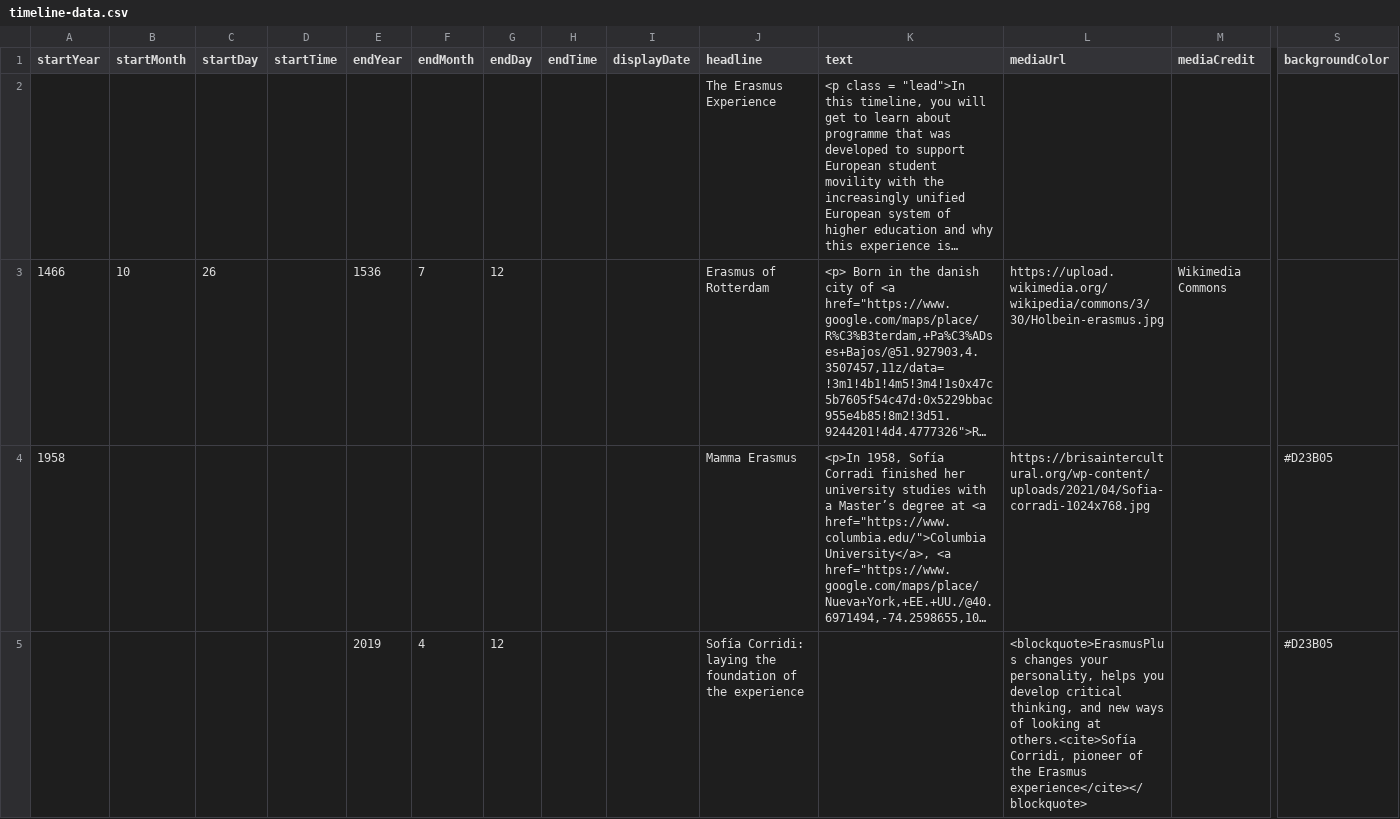
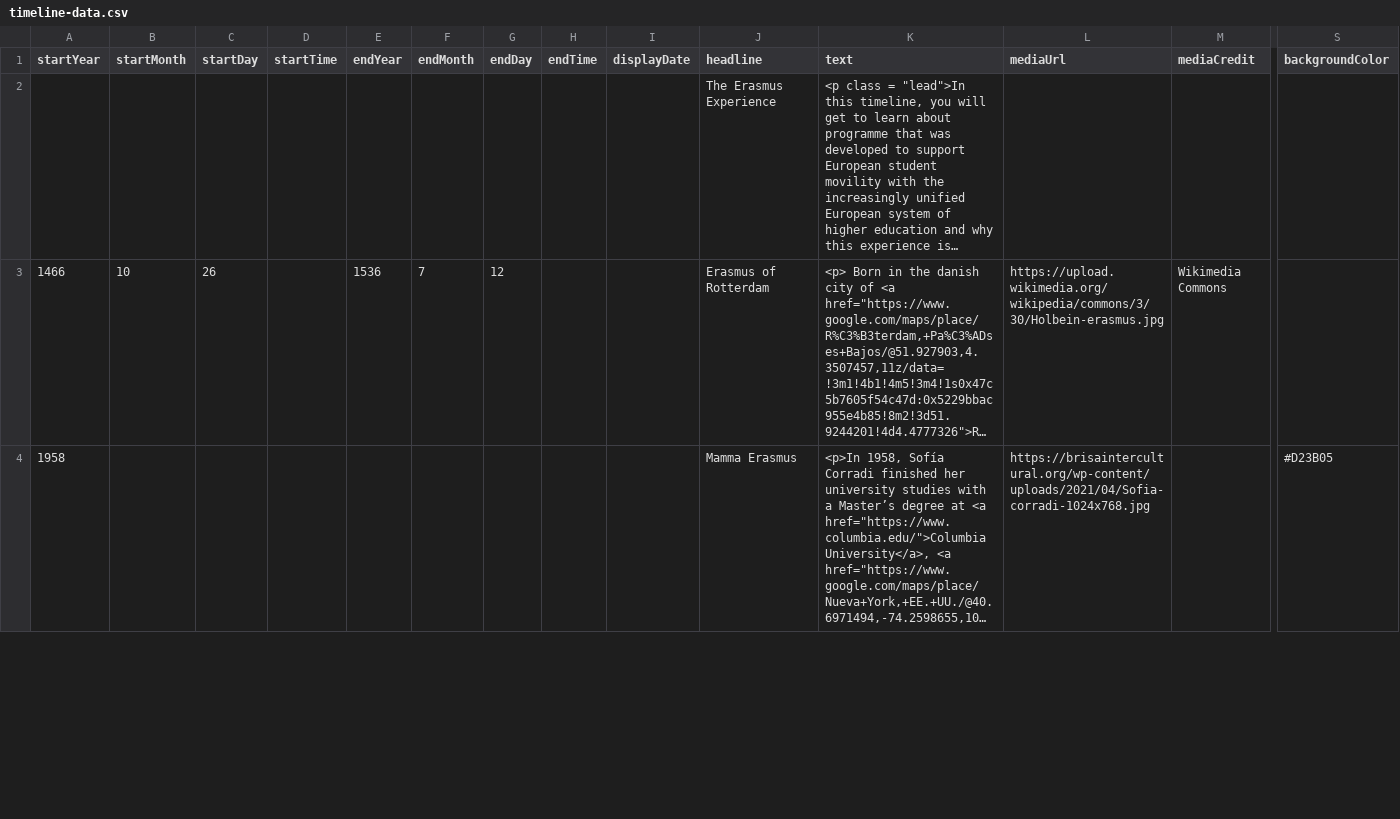
Before and after one commit to DeustoKom/MSGW2022-timeline, a CSV file: docs/groupncs/timeline-data.csv, drawn as a sheet; only a part is shown, gaps mark what is left out; long unchanged cells end in …; removed rows and columns are numbered as before the commit, all else as after; rows hold the shown columns only; the diff covers the shown part only; the diff names each change by its address in the sheet, - before the commit and + after, or states it on an @@ line.

Commit message:
Add files via upload

```diff
--- a/docs/groupncs/timeline-data.csv
+++ b/docs/groupncs/timeline-data.csv
-row 5:  |  |  |  | 2019 | 4 | 12 |  |  | Sofía Corridi: laying the foundation of the experience |  | <blockquote>ErasmusPlus changes your personality, helps you develop critical thinking, and new ways of looking at others.<cite>Sofía Corridi, pioneer of the Erasmus experience</cite></blockquote> |  | #D23B05
```
Also changed, not shown: 1 added row elsewhere in this file.
